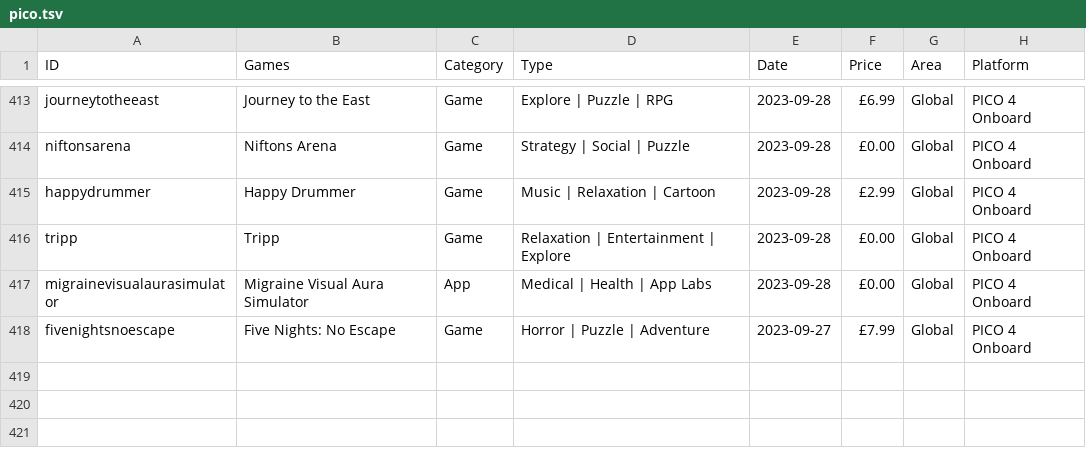
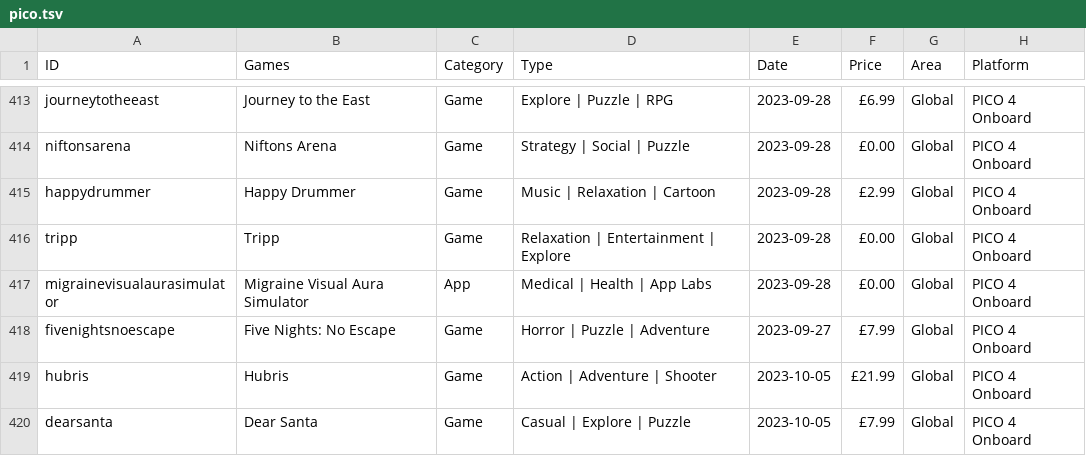
Before and after one commit to andymorphs/picogamessite, a TSV file: assets/tsv/pico.tsv, drawn as a sheet; only a part is shown, gaps mark what is left out; the diff names each change by its address in the sheet, - before the commit and + after, or states it on an @@ line.

```diff
--- a/assets/tsv/pico.tsv
+++ b/assets/tsv/pico.tsv
+row 419: hubris | Hubris | Game | Action | Adventure | Shooter | 2023-10-05 | £21.99 | Global | PICO 4 Onboard
+row 420: dearsanta | Dear Santa | Game | Casual | Explore | Puzzle | 2023-10-05 | £7.99 | Global | PICO 4 Onboard
```
Also changed, not shown: 1 other file.
